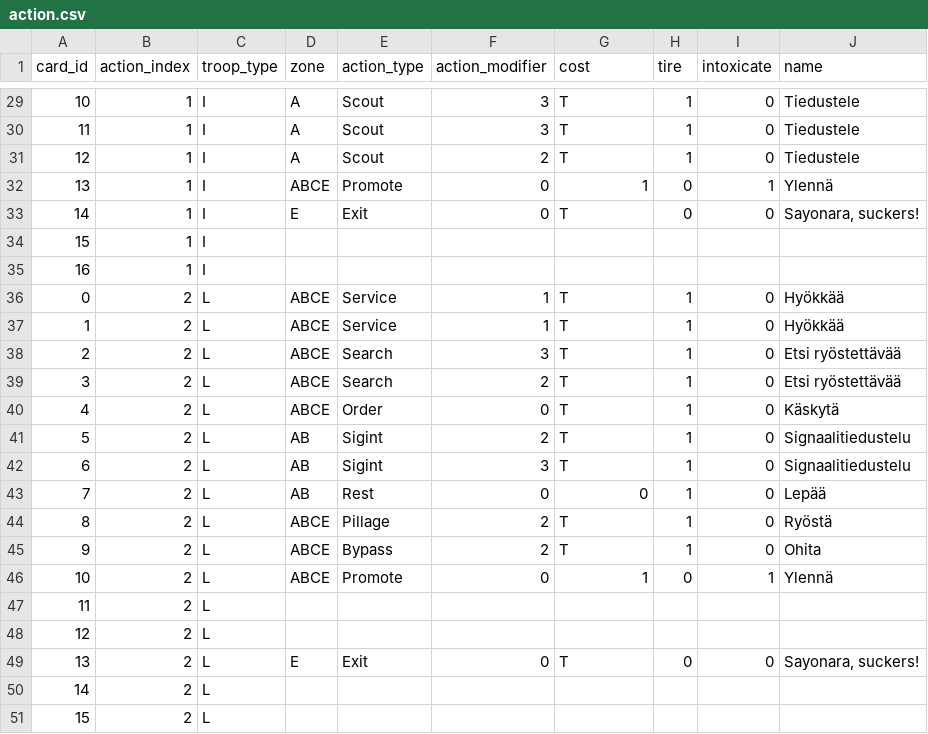
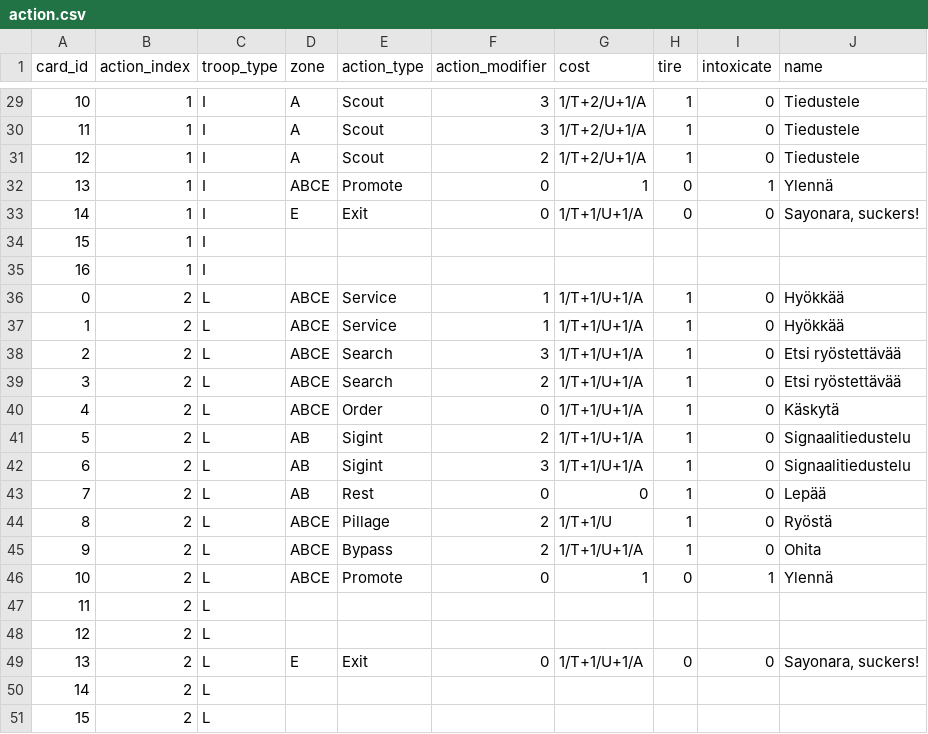
Before and after one commit to rkarhila/64km_saattue, a CSV file: dev/src/sixtyfivekmconvoy/data/cards/action.csv, drawn as a sheet; only a part is shown, gaps mark what is left out; the diff covers the shown part only.

```diff
--- a/dev/src/sixtyfivekmconvoy/data/cards/action.csv
+++ b/dev/src/sixtyfivekmconvoy/data/cards/action.csv
@@ -29,18 +29,18 @@ card_id,action_index,troop_type,zone,action_type,action_modifier,cost,tire,intox
-10,1,I,A,Scout,3,T,1,0,Tiedustele
-11,1,I,A,Scout,3,T,1,0,Tiedustele
-12,1,I,A,Scout,2,T,1,0,Tiedustele
+10,1,I,A,Scout,3,1/T+2/U+1/A,1,0,Tiedustele
+11,1,I,A,Scout,3,1/T+2/U+1/A,1,0,Tiedustele
+12,1,I,A,Scout,2,1/T+2/U+1/A,1,0,Tiedustele
 13,1,I,ABCE,Promote,0,1,0,1,Ylennä
-14,1,I,E,Exit,0,T,0,0,"Sayonara, suckers!"
+14,1,I,E,Exit,0,1/T+1/U+1/A,0,0,"Sayonara, suckers!"
 15,1,I,,,,,,,
 16,1,I,,,,,,,
-0,2,L,ABCE,Service,1,T,1,0,Hyökkää
-1,2,L,ABCE,Service,1,T,1,0,Hyökkää
-2,2,L,ABCE,Search,3,T,1,0,Etsi ryöstettävää
-3,2,L,ABCE,Search,2,T,1,0,Etsi ryöstettävää
-4,2,L,ABCE,Order,0,T,1,0,Käskytä
-5,2,L,AB,Sigint,2,T,1,0,Signaalitiedustelu
-6,2,L,AB,Sigint,3,T,1,0,Signaalitiedustelu
+0,2,L,ABCE,Service,1,1/T+1/U+1/A,1,0,Hyökkää
+1,2,L,ABCE,Service,1,1/T+1/U+1/A,1,0,Hyökkää
+2,2,L,ABCE,Search,3,1/T+1/U+1/A,1,0,Etsi ryöstettävää
+3,2,L,ABCE,Search,2,1/T+1/U+1/A,1,0,Etsi ryöstettävää
+4,2,L,ABCE,Order,0,1/T+1/U+1/A,1,0,Käskytä
+5,2,L,AB,Sigint,2,1/T+1/U+1/A,1,0,Signaalitiedustelu
+6,2,L,AB,Sigint,3,1/T+1/U+1/A,1,0,Signaalitiedustelu
 7,2,L,AB,Rest,0,0,1,0,Lepää
-8,2,L,ABCE,Pillage,2,T,1,0,Ryöstä
-9,2,L,ABCE,Bypass,2,T,1,0,Ohita
+8,2,L,ABCE,Pillage,2,1/T+1/U,1,0,Ryöstä
+9,2,L,ABCE,Bypass,2,1/T+1/U+1/A,1,0,Ohita
 10,2,L,ABCE,Promote,0,1,0,1,Ylennä
@@ -48,3 +48,3 @@ card_id,action_index,troop_type,zone,action_type,action_modifier,cost,tire,intox
 12,2,L,,,,,,,
-13,2,L,E,Exit,0,T,0,0,"Sayonara, suckers!"
+13,2,L,E,Exit,0,1/T+1/U+1/A,0,0,"Sayonara, suckers!"
 14,2,L,,,,,,,
```
Also changed, not shown: 28 edited cells elsewhere in this file, 14 other files.
